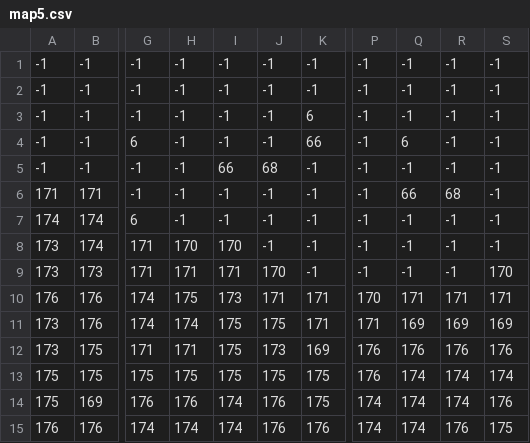
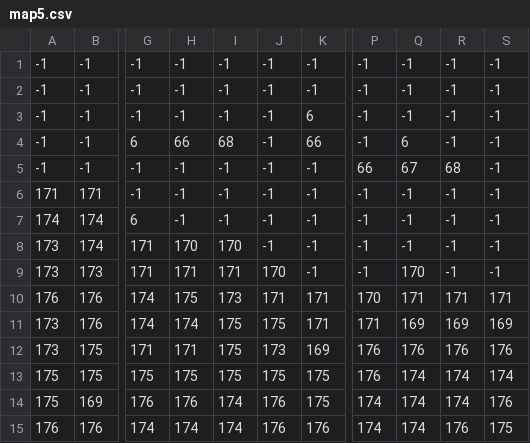
Before and after one commit to Berro-1/TrioGame, a CSV file: assets/Levels/map5.csv, drawn as a sheet; only a part is shown, gaps mark what is left out; the diff names each change by its address in the sheet, - before the commit and + after, or states it on an @@ line.

Commit message:
initialized level5

```diff
--- a/assets/Levels/map5.csv
+++ b/assets/Levels/map5.csv
-H4: -1
+H4: 66
-I4: -1
+I4: 68
-I5: 66
+I5: -1
-J5: 68
+J5: -1
-P5: -1
+P5: 66
-Q5: -1
+Q5: 67
-R5: -1
+R5: 68
-Q6: 66
+Q6: -1
-R6: 68
+R6: -1
-Q9: -1
+Q9: 170
-S9: 170
+S9: -1
```
Also changed, not shown: 7 other files.
